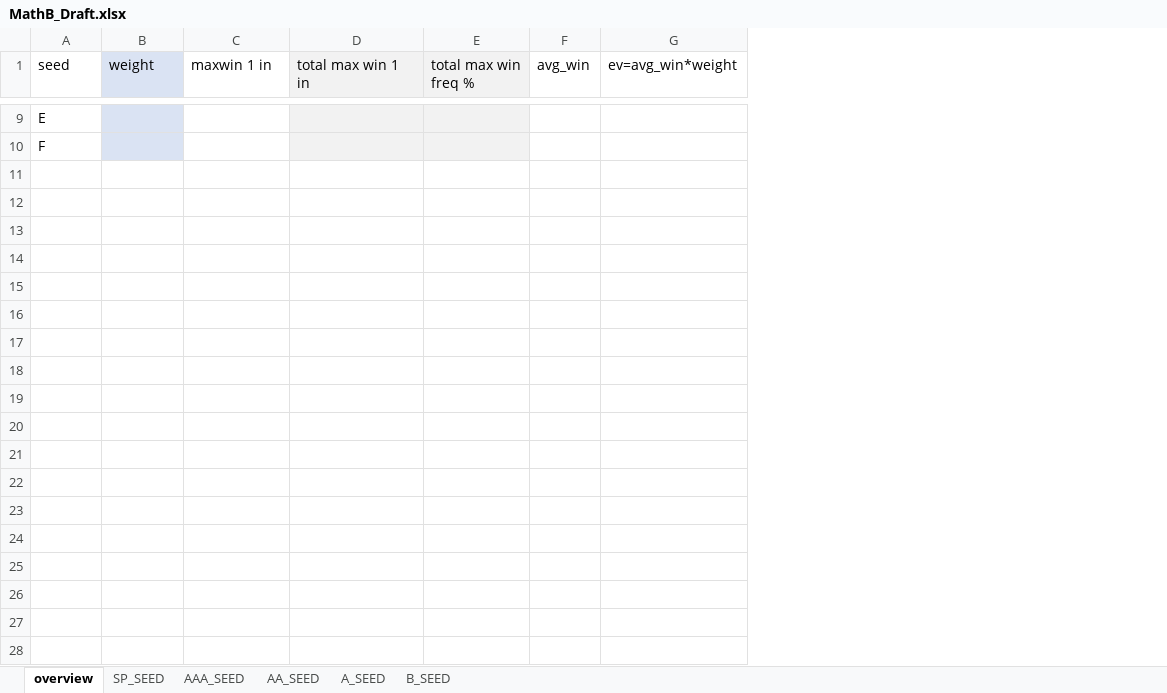
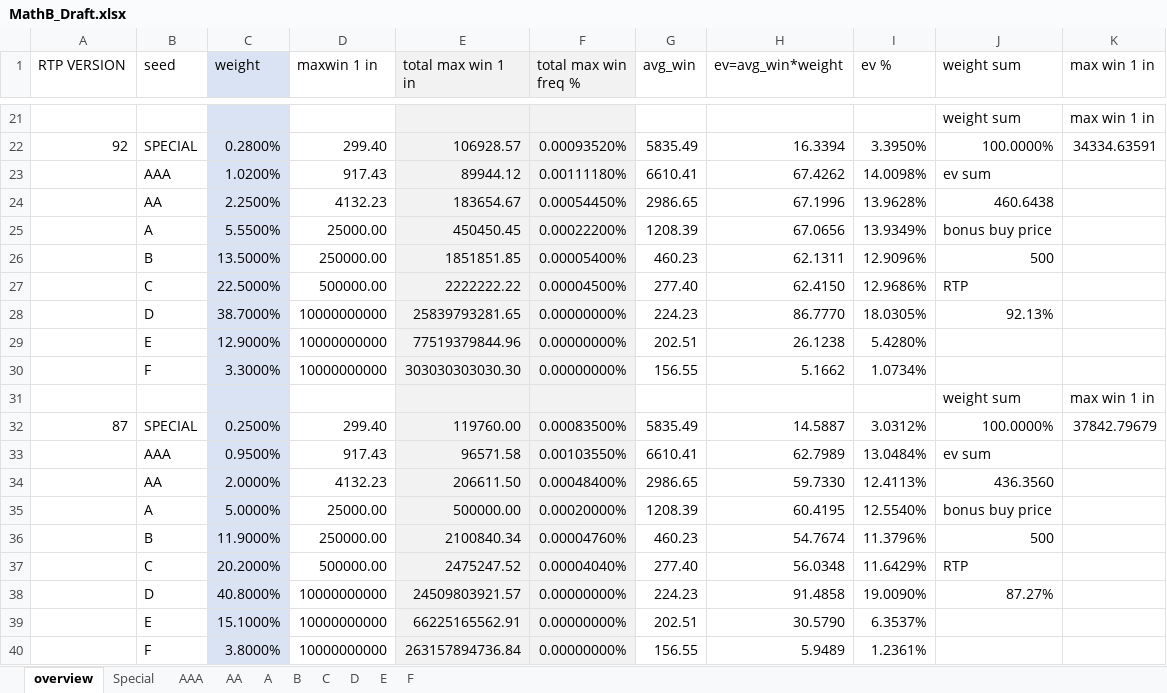
Before and after one commit to HXLohar/CoinReveal, an Excel workbook: MathB_Draft.xlsx, sheet overview, drawn as a sheet; only a part is shown, gaps mark what is left out; values as stored, in another font and other column widths than the file's, no borders; conditional formats not drawn; addresses are those after the commit; the diff covers the shown part only; the diff names each change by its address in the sheet, - before the commit and + after, or states it on an @@ line.

```diff
--- a/MathB_Draft.xlsx (sheet overview)
+++ b/MathB_Draft.xlsx (sheet overview)
-sheet tab: SP_SEED
+sheet tab: Special
-sheet tab: AAA_SEED
+sheet tab: AAA
-sheet tab: AA_SEED
+sheet tab: AA
-sheet tab: A_SEED
+sheet tab: A
-sheet tab: B_SEED
+sheet tab: B
+sheet tab: C
+sheet tab: D
+sheet tab: E
+sheet tab: F
+column A (RTP VERSION), empty
+column I (ev %), empty
+column J (weight sum), row 21: weight sum; row 31: weight sum
+column K (max win 1 in), row 21: max win 1 in; row 31: max win 1 in
-B21 (seed): E
+B21 (seed): (empty)
+row 22: 92 | SPECIAL | 0.2800% | 299.40 | 106928.57 | 0.00093520% | 5835.49 | 16.3394 | 3.3950% | 100.0000% | 34334.63591
+row 23:  | AAA | 1.0200% | 917.43 | 89944.12 | 0.00111180% | 6610.41 | 67.4262 | 14.0098% | ev sum
+row 24:  | AA | 2.2500% | 4132.23 | 183654.67 | 0.00054450% | 2986.65 | 67.1996 | 13.9628% | 460.6438
+row 25:  | A | 5.5500% | 25000.00 | 450450.45 | 0.00022200% | 1208.39 | 67.0656 | 13.9349% | bonus buy price
+row 26:  | B | 13.5000% | 250000.00 | 1851851.85 | 0.00005400% | 460.23 | 62.1311 | 12.9096% | 500
+row 27:  | C | 22.5000% | 500000.00 | 2222222.22 | 0.00004500% | 277.40 | 62.4150 | 12.9686% | RTP
+row 28:  | D | 38.7000% | 10000000000 | 25839793281.65 | 0.00000000% | 224.23 | 86.7770 | 18.0305% | 92.13%
+row 29:  | E | 12.9000% | 10000000000 | 77519379844.96 | 0.00000000% | 202.51 | 26.1238 | 5.4280%
+row 30:  | F | 3.3000% | 10000000000 | 303030303030.30 | 0.00000000% | 156.55 | 5.1662 | 1.0734%
-B31 (seed): F
+B31 (seed): (empty)
+row 32: 87 | SPECIAL | 0.2500% | 299.40 | 119760.00 | 0.00083500% | 5835.49 | 14.5887 | 3.0312% | 100.0000% | 37842.79679
+row 33:  | AAA | 0.9500% | 917.43 | 96571.58 | 0.00103550% | 6610.41 | 62.7989 | 13.0484% | ev sum
+row 34:  | AA | 2.0000% | 4132.23 | 206611.50 | 0.00048400% | 2986.65 | 59.7330 | 12.4113% | 436.3560
+row 35:  | A | 5.0000% | 25000.00 | 500000.00 | 0.00020000% | 1208.39 | 60.4195 | 12.5540% | bonus buy price
+row 36:  | B | 11.9000% | 250000.00 | 2100840.34 | 0.00004760% | 460.23 | 54.7674 | 11.3796% | 500
+row 37:  | C | 20.2000% | 500000.00 | 2475247.52 | 0.00004040% | 277.40 | 56.0348 | 11.6429% | RTP
+row 38:  | D | 40.8000% | 10000000000 | 24509803921.57 | 0.00000000% | 224.23 | 91.4858 | 19.0090% | 87.27%
+row 39:  | E | 15.1000% | 10000000000 | 66225165562.91 | 0.00000000% | 202.51 | 30.5790 | 6.3537%
+row 40:  | F | 3.8000% | 10000000000 | 263157894736.84 | 0.00000000% | 156.55 | 5.9489 | 1.2361%
```
Also changed, not shown: 16 added rows, 4 removed rows and 9 edited cells elsewhere in this sheet, sheet Special, charts or pictures, 5 other files.
